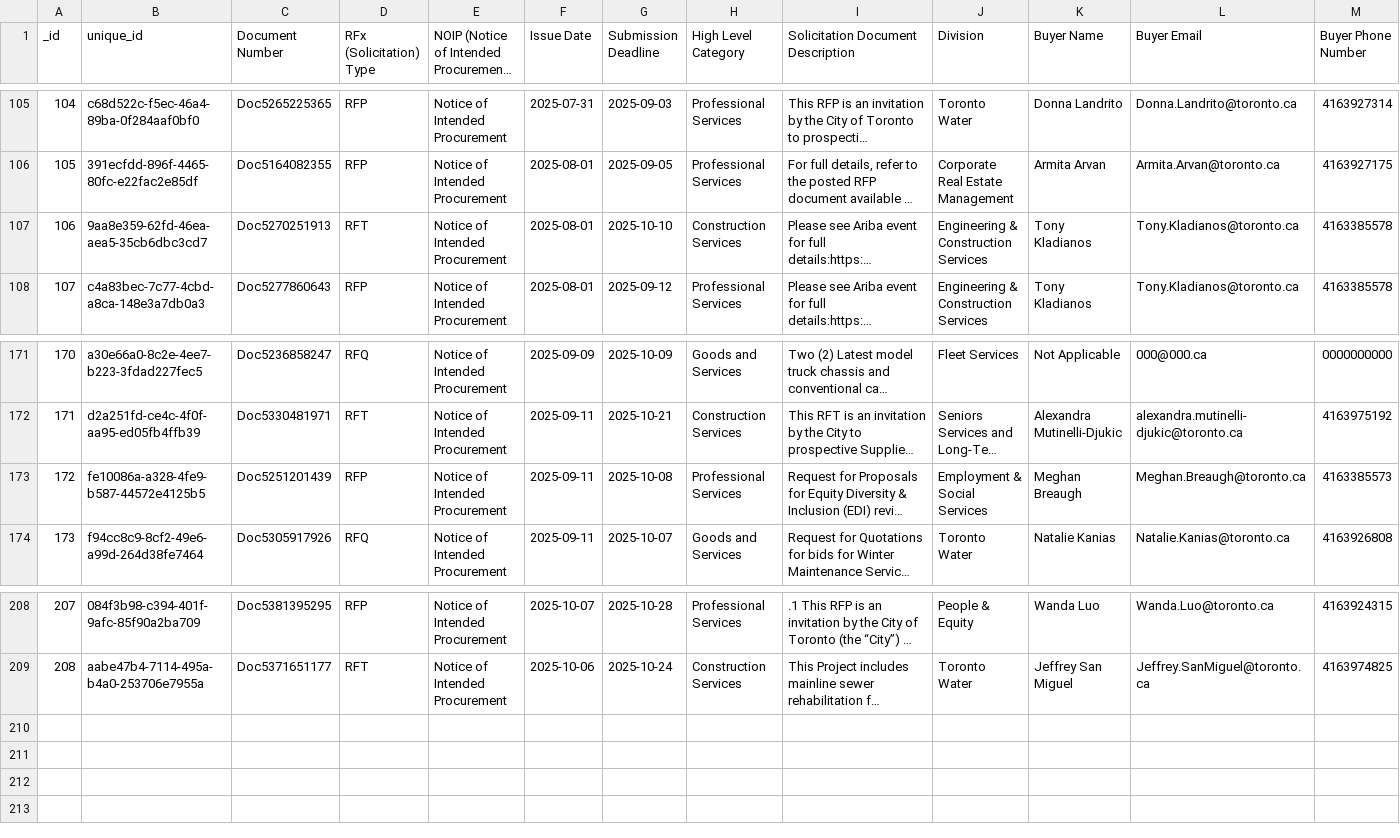
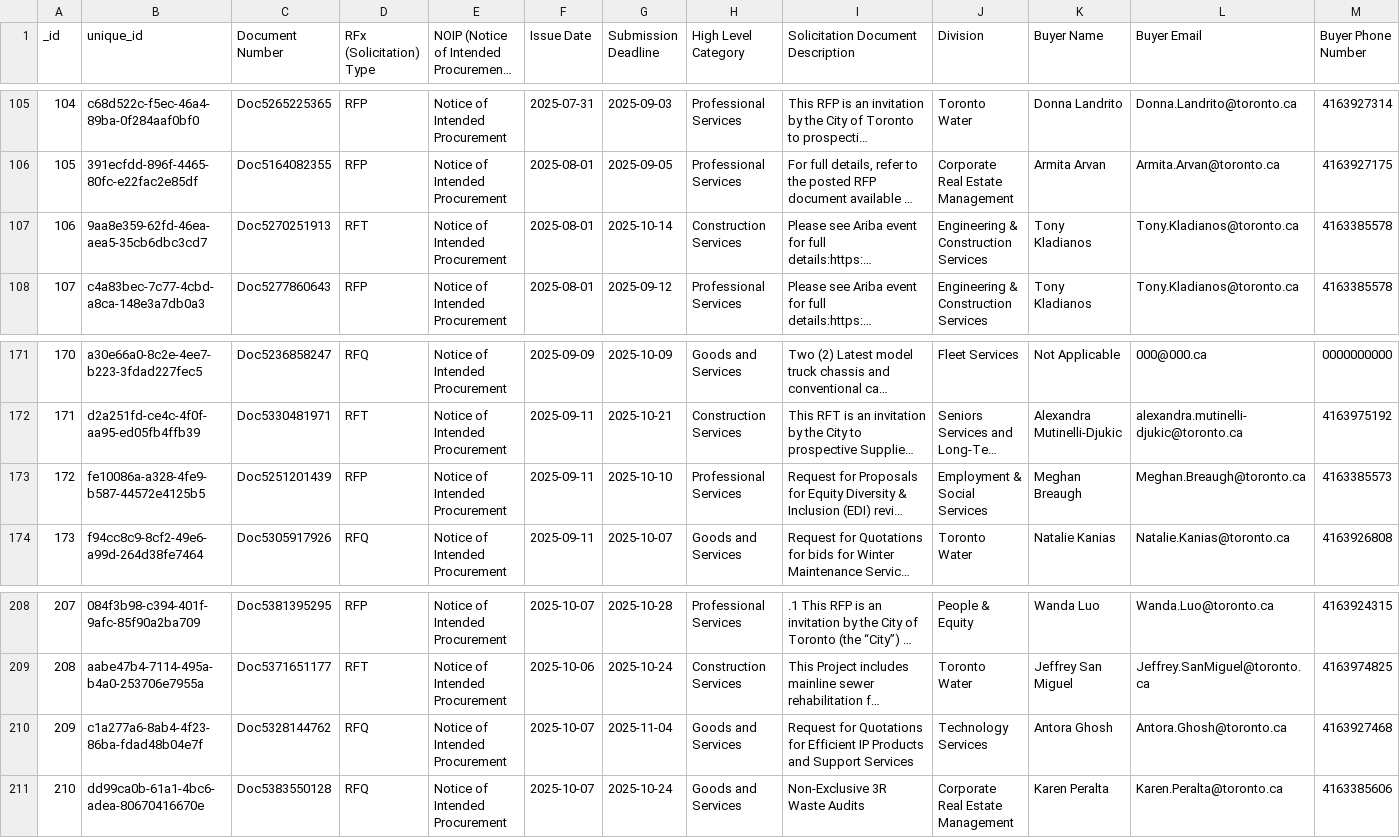
Before and after one commit to RamVasuthevan/city-of-toronto-contracts-data, a CSV file: All Solicitations.csv, drawn as a sheet; only a part is shown, gaps mark what is left out; long unchanged cells end in …; the diff names each change by its address in the sheet, - before the commit and + after, or states it on an @@ line.

```diff
--- a/All Solicitations.csv
+++ b/All Solicitations.csv
-G107 (Submission Deadline): 2025-10-10
+G107 (Submission Deadline): 2025-10-14
-G173 (Submission Deadline): 2025-10-08
+G173 (Submission Deadline): 2025-10-10
+row 210: 209 | c1a277a6-8ab4-4f23-86ba-fdad48b04e7f | Doc5328144762 | RFQ | Notice of Intended Procurement | 2025-10-07 | 2025-11-04 | Goods and Services | Request for Quotations for Efficient IP Products and Support Services | Technology Services | Antora Ghosh | Antora.Ghosh@toronto.ca | 4163927468
+row 211: 210 | dd99ca0b-61a1-4bc6-adea-80670416670e | Doc5383550128 | RFQ | Notice of Intended Procurement | 2025-10-07 | 2025-10-24 | Goods and Services | Non-Exclusive 3R Waste Audits | Corporate Real Estate Management | Karen Peralta | Karen.Peralta@toronto.ca | 4163385606
```
